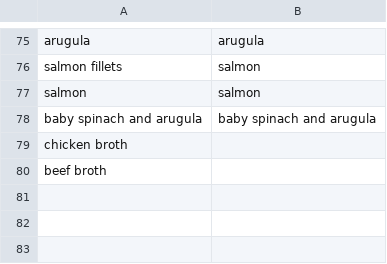
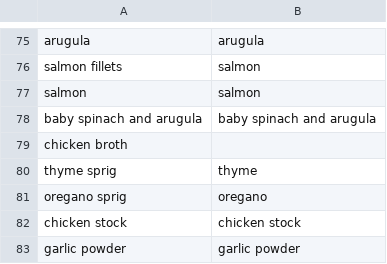
Before and after one commit to tking40/shopping_list, a CSV file: main/tables/ingredients_lookup.csv, drawn as a sheet; only a part is shown, gaps mark what is left out; removed rows and columns are numbered as before the commit, all else as after; the diff names each change by its address in the sheet, - before the commit and + after, or states it on an @@ line.

Commit message:
Fixed NYT load, added some ingredient nanes, and a couple comments.

```diff
--- a/main/tables/ingredients_lookup.csv
+++ b/main/tables/ingredients_lookup.csv
-row 80: beef broth
+row 80: thyme sprig | thyme
+row 81: oregano sprig | oregano
+row 82: chicken stock | chicken stock
+row 83: garlic powder | garlic powder
```
Also changed, not shown: main/tables/recipe_list.csv, 3 other files.
